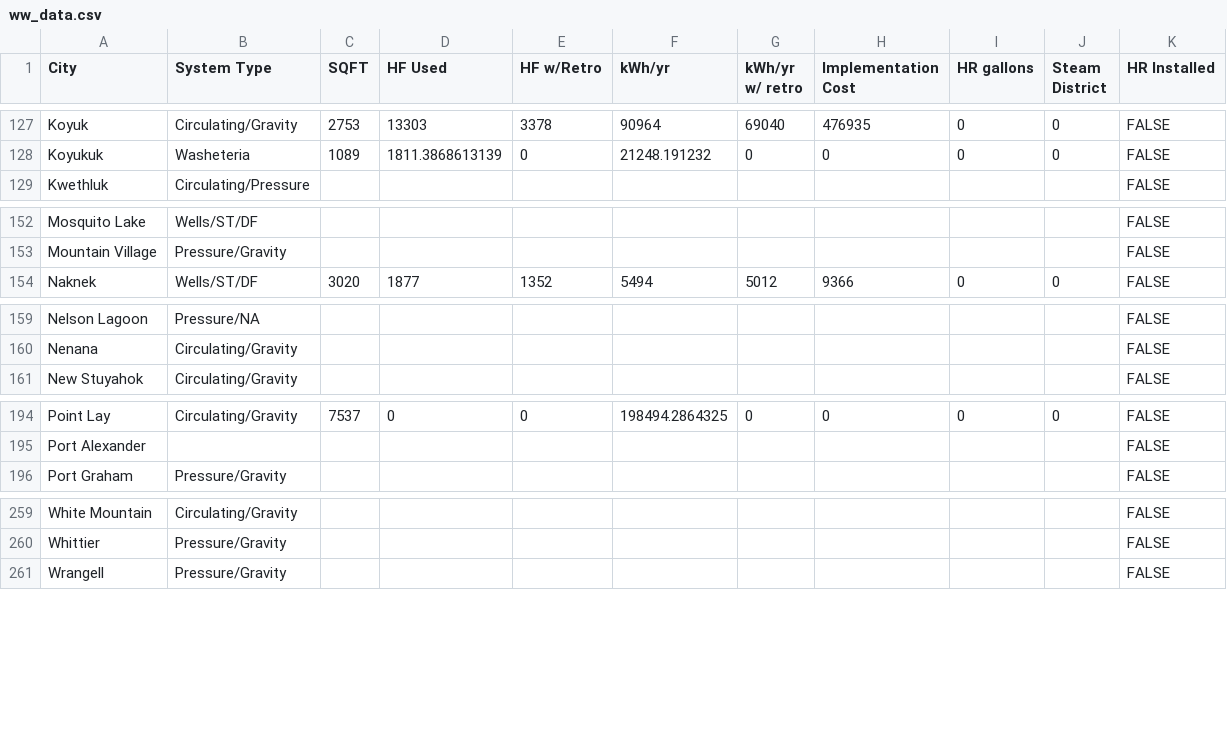
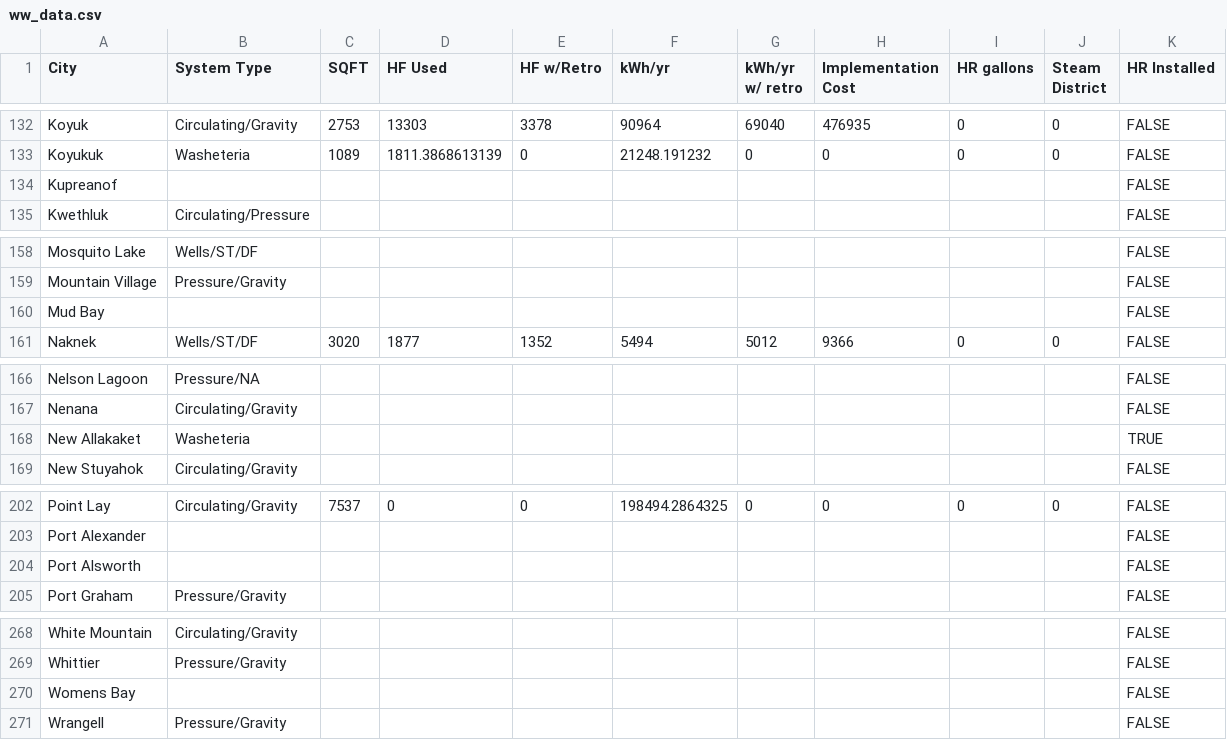
Before and after one commit to gina-alaska/alaska_affordable_energy_model-data, a CSV file: ww_data.csv, drawn as a sheet; only a part is shown, gaps mark what is left out; the diff covers the shown part only; the diff names each change by its address in the sheet, - before the commit and + after, or states it on an @@ line.

```diff
--- a/ww_data.csv
+++ b/ww_data.csv
+row 134: Kupreanof |  |  |  |  |  |  |  |  |  | FALSE
+row 160: Mud Bay |  |  |  |  |  |  |  |  |  | FALSE
+row 168: New Allakaket | Washeteria |  |  |  |  |  |  |  |  | TRUE
+row 204: Port Alsworth |  |  |  |  |  |  |  |  |  | FALSE
+row 270: Womens Bay |  |  |  |  |  |  |  |  |  | FALSE
```
Also changed, not shown: 5 added rows elsewhere in this file, 2 other files.
